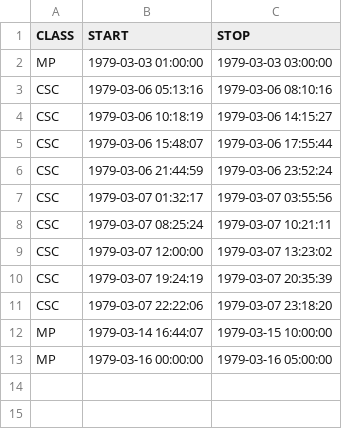
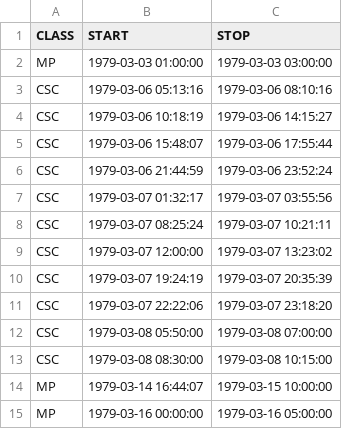
Before and after one commit to Pale-Blue-Dot-97/ACES, a CSV file: ACES/Labels.csv, drawn as a sheet.

Commit message:
Automatic class label detection

```diff
--- a/ACES/Labels.csv
+++ b/ACES/Labels.csv
@@ -11,2 +11,4 @@ CSC,1979-03-07 19:24:19,1979-03-07 20:35:39
 CSC,1979-03-07 22:22:06,1979-03-07 23:18:20
+CSC,1979-03-08 05:50:00,1979-03-08 07:00:00
+CSC,1979-03-08 08:30:00,1979-03-08 10:15:00
 MP,1979-03-14 16:44:07,1979-03-15 10:00:00
```
Also changed, not shown: 1 other file.
